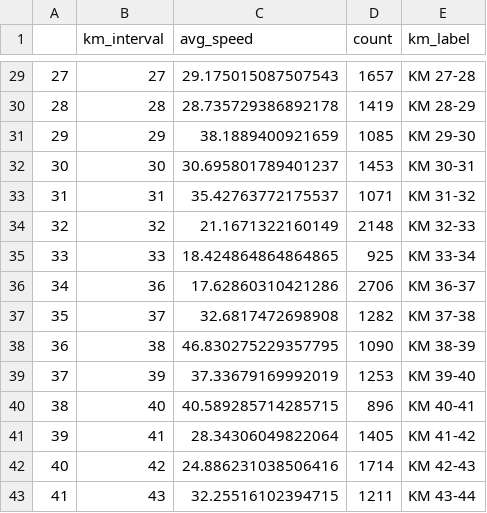
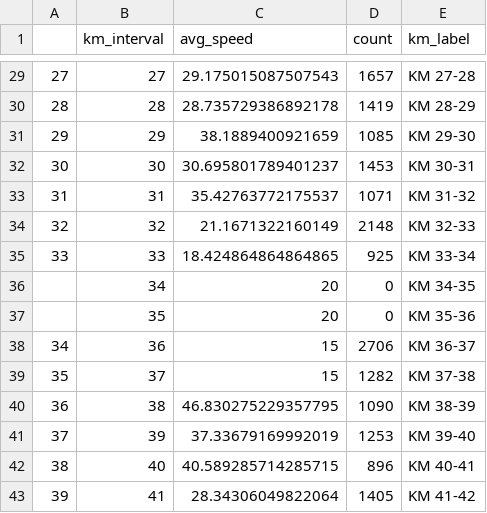
Before and after one commit to parinwarishui/bus-eta-prediction, a CSV file: data_speeds/airport_rawai_speeds.csv, drawn as a sheet; only a part is shown, gaps mark what is left out; the shorter side is filled out with more unchanged rows.

```diff
--- a/data_speeds/airport_rawai_speeds.csv
+++ b/data_speeds/airport_rawai_speeds.csv
@@ -35,4 +35,6 @@
 33,33,18.424864864864865,925,KM 33-34
-34,36,17.62860310421286,2706,KM 36-37
-35,37,32.6817472698908,1282,KM 37-38
+,34,20,0,KM 34-35
+,35,20,0,KM 35-36
+34,36,15,2706,KM 36-37
+35,37,15,1282,KM 37-38
 36,38,46.830275229357795,1090,KM 38-39
```
Also changed, not shown: bus_history.csv, data_speeds/bus2_bus1_patong_speeds.csv, 46 other files.
